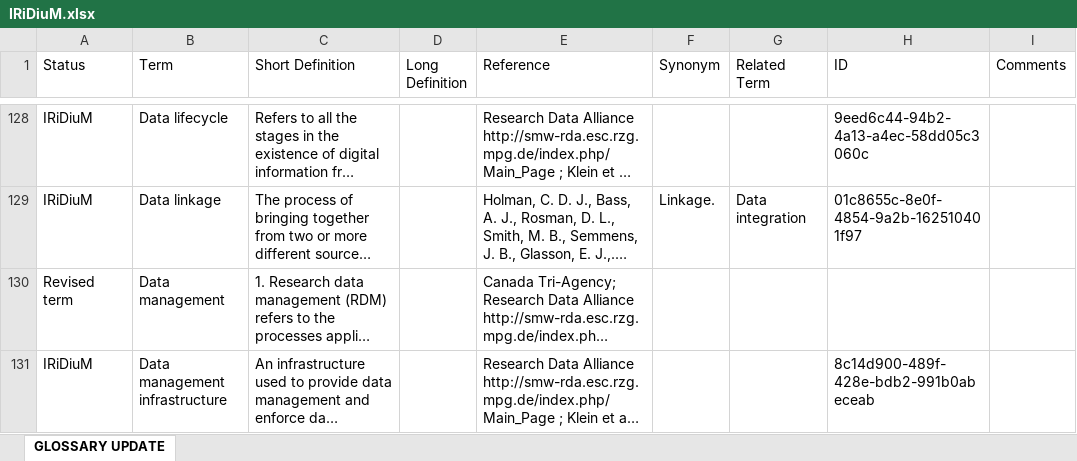
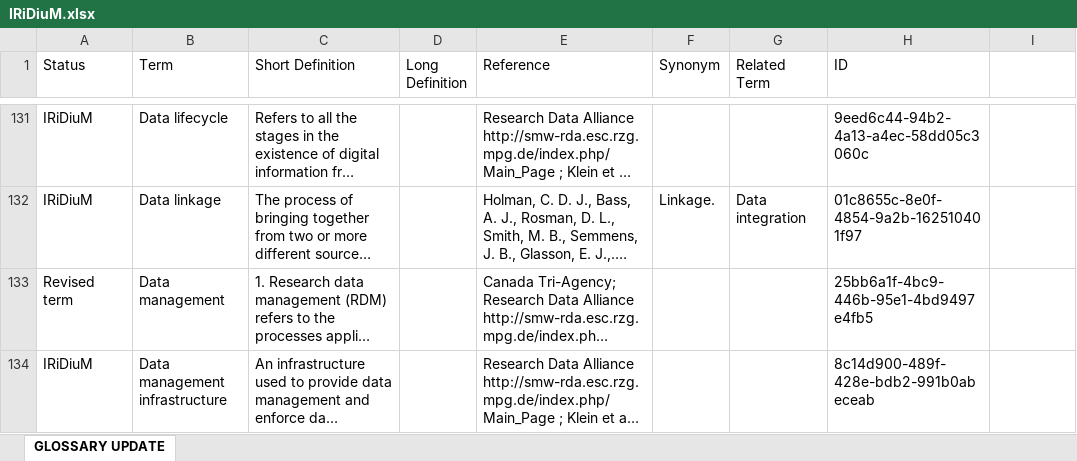
Before and after one commit to FAIRERdata/IRiDiuM-Glossary, an Excel workbook: data/IRiDiuM.xlsx, sheet GLOSSARY UPDATE, drawn as a sheet; only a part is shown, gaps mark what is left out; long unchanged cells end in …; values as stored, in another font and other column widths than the file's, no cell formats; addresses are those after the commit; the diff covers the shown part only; the diff names each change by its address in the sheet, - before the commit and + after, or states it on an @@ line.

```diff
--- a/data/IRiDiuM.xlsx (sheet GLOSSARY UPDATE)
+++ b/data/IRiDiuM.xlsx (sheet GLOSSARY UPDATE)
-I1: Comments
+I1: (empty)
-H133 (ID): (empty)
+H133 (ID): 25bb6a1f-4bc9-446b-95e1-4bd9497e4fb5
```
Also changed, not shown: 10 added rows, 1 removed row and 39 edited cells elsewhere in this sheet, cell formats.
